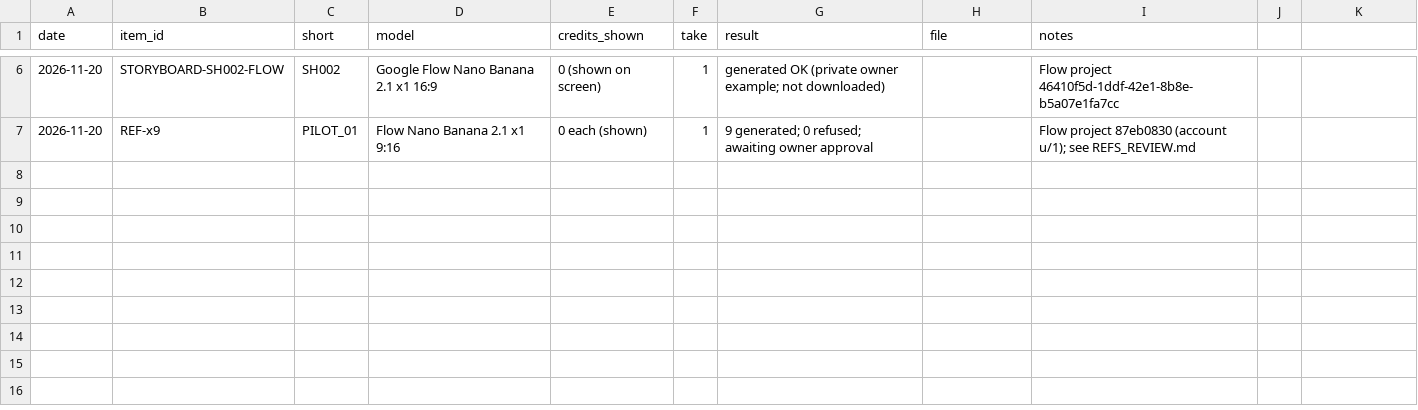
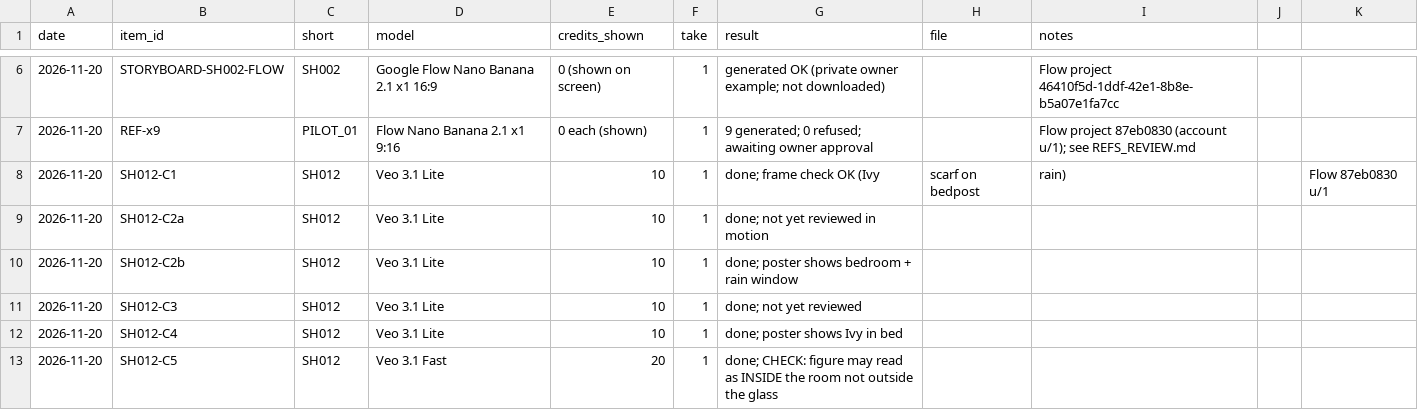
Before and after one commit to obadawy1996-png/mothwake, a CSV file: episodes/PILOT_01/generation_log.csv, drawn as a sheet; only a part is shown, gaps mark what is left out; the diff names each change by its address in the sheet, - before the commit and + after, or states it on an @@ line.

```diff
--- a/episodes/PILOT_01/generation_log.csv
+++ b/episodes/PILOT_01/generation_log.csv
+row 8: 2026-11-20 | SH012-C1 | SH012 | Veo 3.1 Lite | 10 | 1 | done; frame check OK (Ivy | scarf on bedpost | rain) |  | Flow 87eb0830 u/1
+row 9: 2026-11-20 | SH012-C2a | SH012 | Veo 3.1 Lite | 10 | 1 | done; not yet reviewed in motion
+row 10: 2026-11-20 | SH012-C2b | SH012 | Veo 3.1 Lite | 10 | 1 | done; poster shows bedroom + rain window
+row 11: 2026-11-20 | SH012-C3 | SH012 | Veo 3.1 Lite | 10 | 1 | done; not yet reviewed
+row 12: 2026-11-20 | SH012-C4 | SH012 | Veo 3.1 Lite | 10 | 1 | done; poster shows Ivy in bed
+row 13: 2026-11-20 | SH012-C5 | SH012 | Veo 3.1 Fast | 20 | 1 | done; CHECK: figure may read as INSIDE the room not outside the glass
```
Also changed, not shown: 2 other files.
